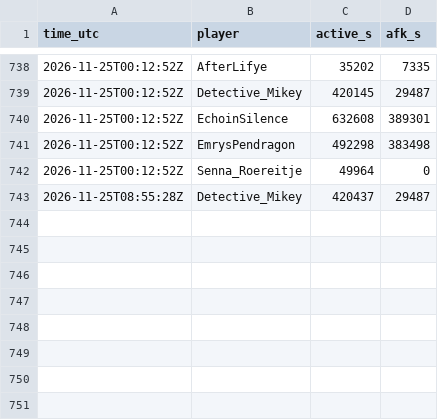
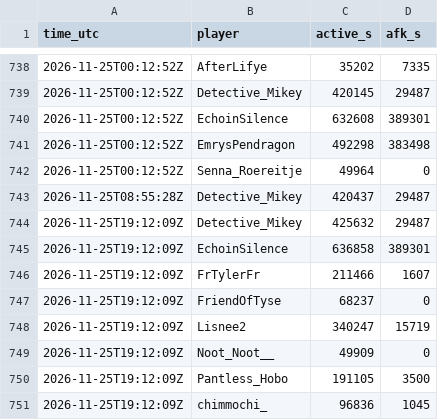
Before and after one commit to mathijsboogaert/Voxel, a CSV file: docs/data/afk-history.csv, drawn as a sheet; only a part is shown, gaps mark what is left out.

```diff
--- a/docs/data/afk-history.csv
+++ b/docs/data/afk-history.csv
@@ -743 +743,9 @@ time_utc,player,active_s,afk_s
 2026-11-25T08:55:28Z,Detective_Mikey,420437,29487
+2026-11-25T19:12:09Z,Detective_Mikey,425632,29487
+2026-11-25T19:12:09Z,EchoinSilence,636858,389301
+2026-11-25T19:12:09Z,FrTylerFr,211466,1607
+2026-11-25T19:12:09Z,FriendOfTyse,68237,0
+2026-11-25T19:12:09Z,Lisnee2,340247,15719
+2026-11-25T19:12:09Z,Noot_Noot__,49909,0
+2026-11-25T19:12:09Z,Pantless_Hobo,191105,3500
+2026-11-25T19:12:09Z,chimmochi_,96836,1045
```
Also changed, not shown: docs/data/voxel-events.csv, docs/data/voxel-hourly.csv, 4 other files.
